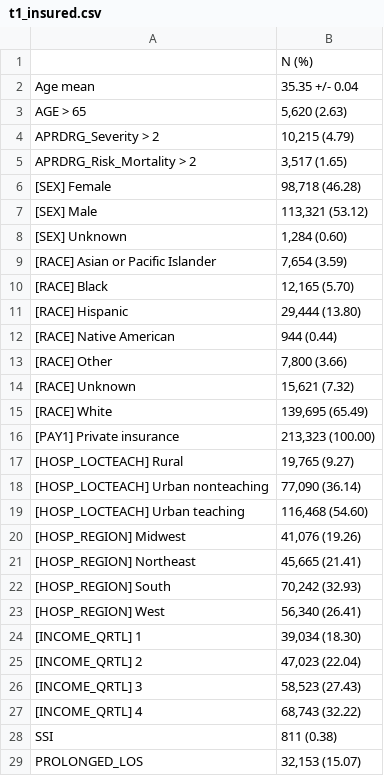
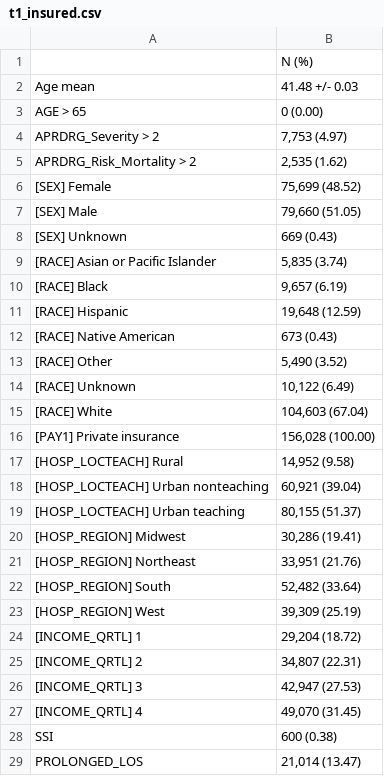
Before and after one commit to isears/NIS-ICD-Dispar, a CSV file: results/t1_insured.csv, drawn as a sheet; only a part is shown; the diff covers the shown part only.

```diff
--- a/results/t1_insured.csv
+++ b/results/t1_insured.csv
@@ -1,29 +1,29 @@
 ,N (%)
-Age mean,35.35 +/- 0.04
-AGE > 65,"5,620 (2.63)"
-APRDRG_Severity > 2,"10,215 (4.79)"
-APRDRG_Risk_Mortality > 2,"3,517 (1.65)"
-[SEX] Female,"98,718 (46.28)"
-[SEX] Male,"113,321 (53.12)"
-[SEX] Unknown,"1,284 (0.60)"
-[RACE] Asian or Pacific Islander,"7,654 (3.59)"
-[RACE] Black,"12,165 (5.70)"
-[RACE] Hispanic,"29,444 (13.80)"
-[RACE] Native American,944 (0.44)
-[RACE] Other,"7,800 (3.66)"
-[RACE] Unknown,"15,621 (7.32)"
-[RACE] White,"139,695 (65.49)"
-[PAY1] Private insurance,"213,323 (100.00)"
-[HOSP_LOCTEACH] Rural,"19,765 (9.27)"
-[HOSP_LOCTEACH] Urban nonteaching,"77,090 (36.14)"
-[HOSP_LOCTEACH] Urban teaching,"116,468 (54.60)"
-[HOSP_REGION] Midwest,"41,076 (19.26)"
-[HOSP_REGION] Northeast,"45,665 (21.41)"
-[HOSP_REGION] South,"70,242 (32.93)"
-[HOSP_REGION] West,"56,340 (26.41)"
-[INCOME_QRTL] 1,"39,034 (18.30)"
-[INCOME_QRTL] 2,"47,023 (22.04)"
-[INCOME_QRTL] 3,"58,523 (27.43)"
-[INCOME_QRTL] 4,"68,743 (32.22)"
-SSI,811 (0.38)
-PROLONGED_LOS,"32,153 (15.07)"
+Age mean,41.48 +/- 0.03
+AGE > 65,0 (0.00)
+APRDRG_Severity > 2,"7,753 (4.97)"
+APRDRG_Risk_Mortality > 2,"2,535 (1.62)"
+[SEX] Female,"75,699 (48.52)"
+[SEX] Male,"79,660 (51.05)"
+[SEX] Unknown,669 (0.43)
+[RACE] Asian or Pacific Islander,"5,835 (3.74)"
+[RACE] Black,"9,657 (6.19)"
+[RACE] Hispanic,"19,648 (12.59)"
+[RACE] Native American,673 (0.43)
+[RACE] Other,"5,490 (3.52)"
+[RACE] Unknown,"10,122 (6.49)"
+[RACE] White,"104,603 (67.04)"
+[PAY1] Private insurance,"156,028 (100.00)"
+[HOSP_LOCTEACH] Rural,"14,952 (9.58)"
+[HOSP_LOCTEACH] Urban nonteaching,"60,921 (39.04)"
+[HOSP_LOCTEACH] Urban teaching,"80,155 (51.37)"
+[HOSP_REGION] Midwest,"30,286 (19.41)"
+[HOSP_REGION] Northeast,"33,951 (21.76)"
+[HOSP_REGION] South,"52,482 (33.64)"
+[HOSP_REGION] West,"39,309 (25.19)"
+[INCOME_QRTL] 1,"29,204 (18.72)"
+[INCOME_QRTL] 2,"34,807 (22.31)"
+[INCOME_QRTL] 3,"42,947 (27.53)"
+[INCOME_QRTL] 4,"49,070 (31.45)"
+SSI,600 (0.38)
+PROLONGED_LOS,"21,014 (13.47)"
```
Also changed, not shown: 17 edited cells elsewhere in this file, results/t1_uninsured.csv, 4 other files.
